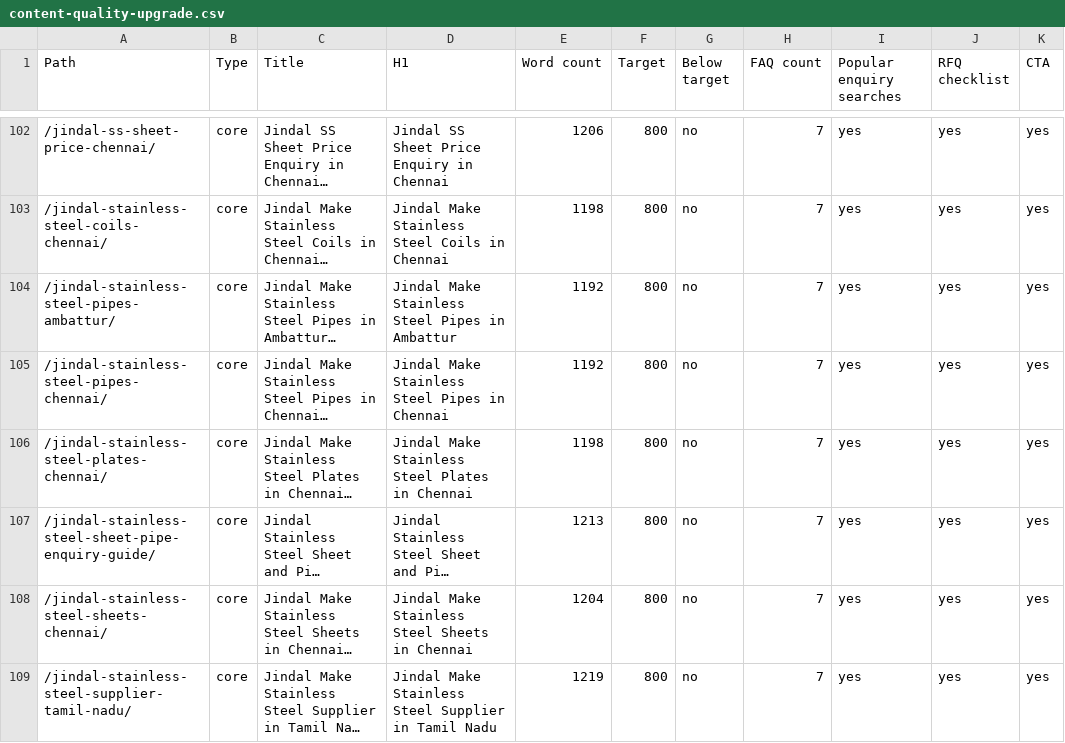
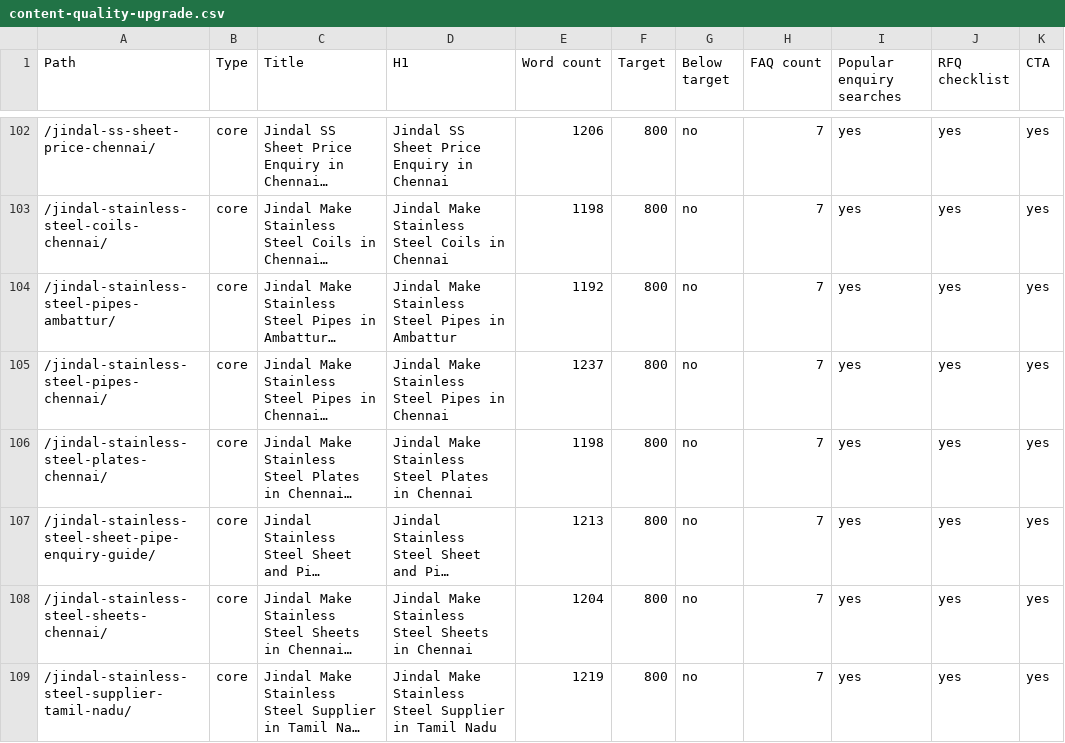
Before and after one commit to tarrunmjain/bharat-metals-website, a CSV file: reports/content-quality-upgrade.csv, drawn as a sheet; only a part is shown, gaps mark what is left out; long unchanged cells end in …; the diff covers the shown part only; the diff names each change by its address in the sheet, - before the commit and + after, or states it on an @@ line.

```diff
--- a/reports/content-quality-upgrade.csv
+++ b/reports/content-quality-upgrade.csv
-E105 (Word count): 1192
+E105 (Word count): 1237
```
Also changed, not shown: 26 edited cells elsewhere in this file, reports/full-page-recheck.csv, 36 other files.
